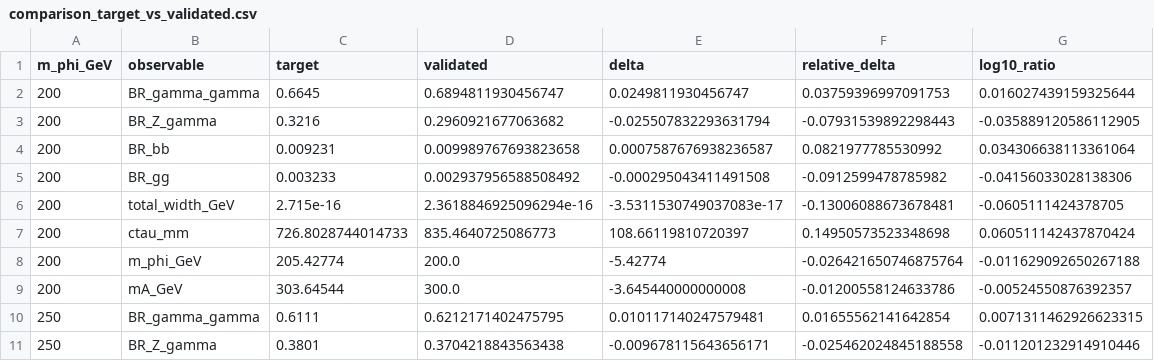
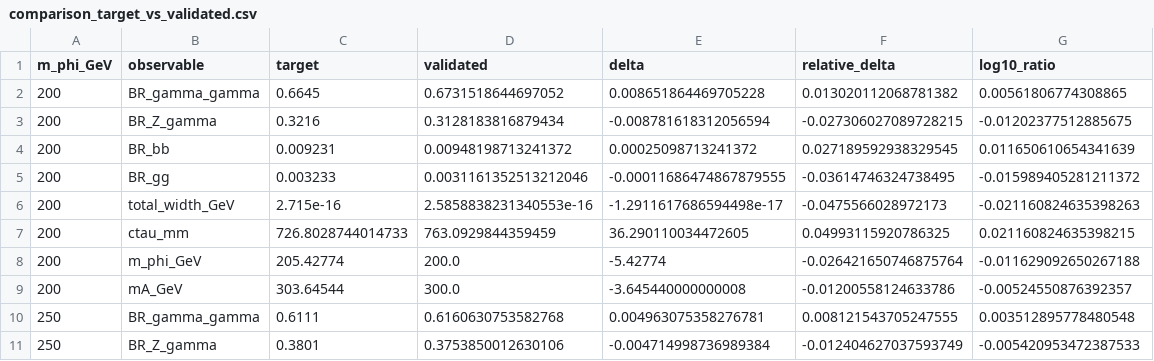
Before and after one commit to fbientrigo/dihiggs_hep_cross, a CSV file: campaigns/20260901_photonic_requalification/validated/comparison_target_vs_validated.csv, drawn as a sheet; only a part is shown; the diff covers the shown part only.

```diff
--- a/campaigns/20260901_photonic_requalification/validated/comparison_target_vs_validated.csv
+++ b/campaigns/20260901_photonic_requalification/validated/comparison_target_vs_validated.csv
@@ -1,11 +1,11 @@
 m_phi_GeV,observable,target,validated,delta,relative_delta,log10_ratio
-200,BR_gamma_gamma,0.6645,0.6894811930456747,0.0249811930456747,0.03759396997091753,0.016027439159325644
-200,BR_Z_gamma,0.3216,0.2960921677063682,-0.025507832293631794,-0.07931539892298443,-0.035889120586112905
-200,BR_bb,0.009231,0.009989767693823658,0.0007587676938236587,0.0821977785530992,0.034306638113361064
-200,BR_gg,0.003233,0.002937956588508492,-0.000295043411491508,-0.0912599478785982,-0.04156033028138306
-200,total_width_GeV,2.715e-16,2.3618846925096294e-16,-3.5311530749037083e-17,-0.13006088673678481,-0.0605111424378705
-200,ctau_mm,726.8028744014733,835.4640725086773,108.66119810720397,0.14950573523348698,0.060511142437870424
+200,BR_gamma_gamma,0.6645,0.6731518644697052,0.008651864469705228,0.013020112068781382,0.00561806774308865
+200,BR_Z_gamma,0.3216,0.3128183816879434,-0.008781618312056594,-0.027306027089728215,-0.01202377512885675
+200,BR_bb,0.009231,0.00948198713241372,0.00025098713241372,0.027189592938329545,0.011650610654341639
+200,BR_gg,0.003233,0.0031161352513212046,-0.00011686474867879555,-0.03614746324738495,-0.015989405281211372
+200,total_width_GeV,2.715e-16,2.5858838231340553e-16,-1.2911617686594498e-17,-0.0475566028972173,-0.021160824635398263
+200,ctau_mm,726.8028744014733,763.0929844359459,36.290110034472605,0.04993115920786325,0.021160824635398215
 200,m_phi_GeV,205.42774,200.0,-5.42774,-0.026421650746875764,-0.011629092650267188
 200,mA_GeV,303.64544,300.0,-3.645440000000008,-0.01200558124633786,-0.00524550876392357
-250,BR_gamma_gamma,0.6111,0.6212171402475795,0.010117140247579481,0.01655562141642854,0.0071311462926623315
-250,BR_Z_gamma,0.3801,0.3704218843563438,-0.009678115643656171,-0.025462024845188558,-0.011201232914910446
+250,BR_gamma_gamma,0.6111,0.6160630753582768,0.004963075358276781,0.008121543705247555,0.003512895778480548
+250,BR_Z_gamma,0.3801,0.3753850012630106,-0.004714998736989384,-0.012404627037593749,-0.005420953472387533
```
Also changed, not shown: 40 edited cells elsewhere in this file, campaigns/20260901_photonic_requalification/event_yields/event_yields_photonic_requalified.csv, campaigns/physical_vs_effective_coupling_v1/m2_study/m2_variation.csv, 28 other files.
